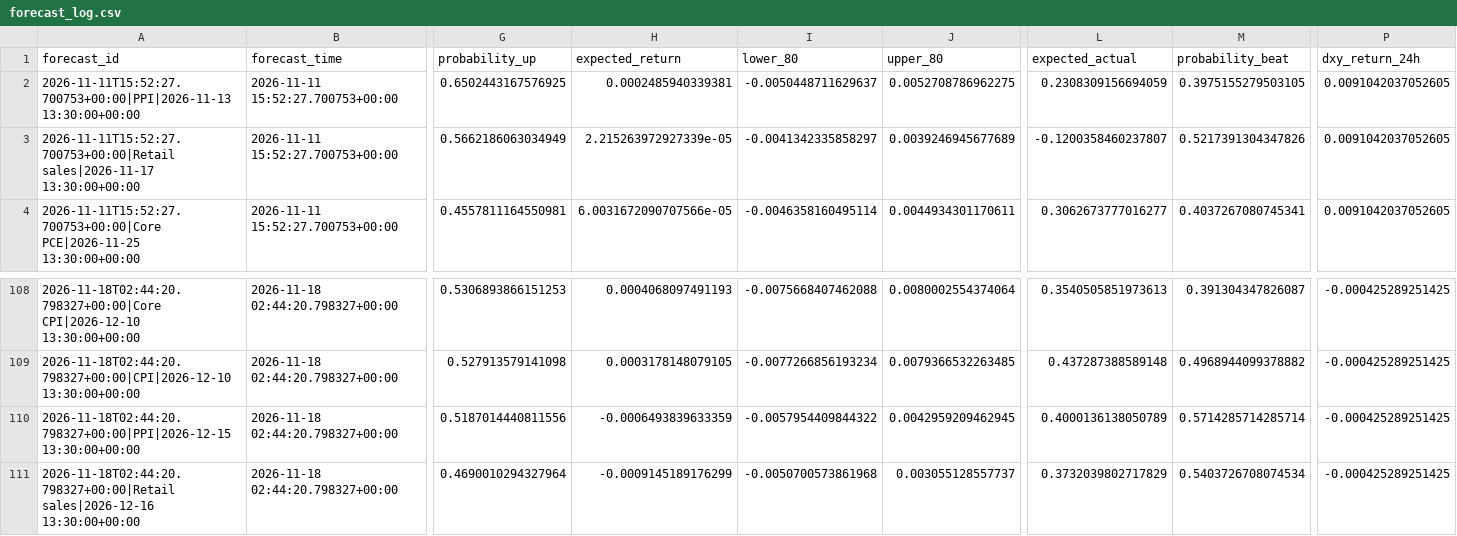
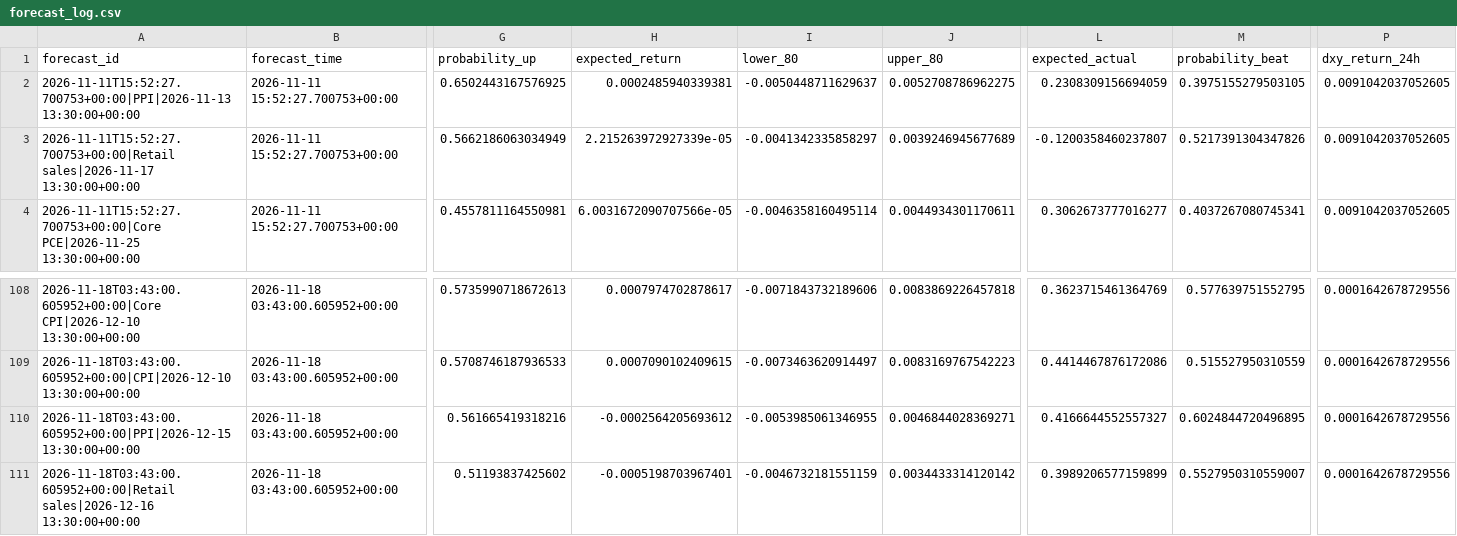
Before and after one commit to nkrabby/gold-news-model, a CSV file: outputs/forecast_log.csv, drawn as a sheet; only a part is shown, gaps mark what is left out; the diff covers the shown part only; the diff names each change by its address in the sheet, - before the commit and + after, or states it on an @@ line.

```diff
--- a/outputs/forecast_log.csv
+++ b/outputs/forecast_log.csv
-A108 (forecast_id): 2026-11-18T02:44:20.798327+00:00|Core CPI|2026-12-10 13:30:00+00:00
+A108 (forecast_id): 2026-11-18T03:43:00.605952+00:00|Core CPI|2026-12-10 13:30:00+00:00
-B108:B111 (forecast_time): 2026-11-18 02:44:20.798327+00:00
+B108:B111 (forecast_time): 2026-11-18 03:43:00.605952+00:00
-G108 (probability_up): 0.5306893866151253
+G108 (probability_up): 0.5735990718672613
-H108 (expected_return): 0.0004068097491193
+H108 (expected_return): 0.0007974702878617
-I108 (lower_80): -0.0075668407462088
+I108 (lower_80): -0.0071843732189606
-J108 (upper_80): 0.0080002554374064
+J108 (upper_80): 0.0083869226457818
-L108 (expected_actual): 0.3540505851973613
+L108 (expected_actual): 0.3623715461364769
-M108 (probability_beat): 0.391304347826087
+M108 (probability_beat): 0.577639751552795
-P108:P111 (dxy_return_24h): -0.000425289251425
+P108:P111 (dxy_return_24h): 0.0001642678729556
-A109 (forecast_id): 2026-11-18T02:44:20.798327+00:00|CPI|2026-12-10 13:30:00+00:00
+A109 (forecast_id): 2026-11-18T03:43:00.605952+00:00|CPI|2026-12-10 13:30:00+00:00
-G109 (probability_up): 0.527913579141098
+G109 (probability_up): 0.5708746187936533
-H109 (expected_return): 0.0003178148079105
+H109 (expected_return): 0.0007090102409615
-I109 (lower_80): -0.0077266856193234
+I109 (lower_80): -0.0073463620914497
-J109 (upper_80): 0.0079366532263485
+J109 (upper_80): 0.0083169767542223
-L109 (expected_actual): 0.437287388589148
+L109 (expected_actual): 0.4414467876172086
-M109 (probability_beat): 0.4968944099378882
+M109 (probability_beat): 0.515527950310559
-A110 (forecast_id): 2026-11-18T02:44:20.798327+00:00|PPI|2026-12-15 13:30:00+00:00
+A110 (forecast_id): 2026-11-18T03:43:00.605952+00:00|PPI|2026-12-15 13:30:00+00:00
-G110 (probability_up): 0.5187014440811556
+G110 (probability_up): 0.561665419318216
-H110 (expected_return): -0.0006493839633359
+H110 (expected_return): -0.0002564205693612
-I110 (lower_80): -0.0057954409844322
+I110 (lower_80): -0.0053985061346955
-J110 (upper_80): 0.0042959209462945
+J110 (upper_80): 0.0046844028369271
-L110 (expected_actual): 0.4000136138050789
+L110 (expected_actual): 0.4166644552557327
-M110 (probability_beat): 0.5714285714285714
+M110 (probability_beat): 0.6024844720496895
-A111 (forecast_id): 2026-11-18T02:44:20.798327+00:00|Retail sales|2026-12-16 13:30:00+00:00
+A111 (forecast_id): 2026-11-18T03:43:00.605952+00:00|Retail sales|2026-12-16 13:30:00+00:00
-G111 (probability_up): 0.4690010294327964
+G111 (probability_up): 0.51193837425602
-H111 (expected_return): -0.0009145189176299
+H111 (expected_return): -0.0005198703967401
-I111 (lower_80): -0.0050700573861968
+I111 (lower_80): -0.0046732181551159
-J111 (upper_80): 0.003055128557737
+J111 (upper_80): 0.0034433314120142
-L111 (expected_actual): 0.3732039802717829
+L111 (expected_actual): 0.3989206577159899
-M111 (probability_beat): 0.5403726708074534
+M111 (probability_beat): 0.5527950310559007
```
Also changed, not shown: 70 edited cells elsewhere in this file, 2 other files.
